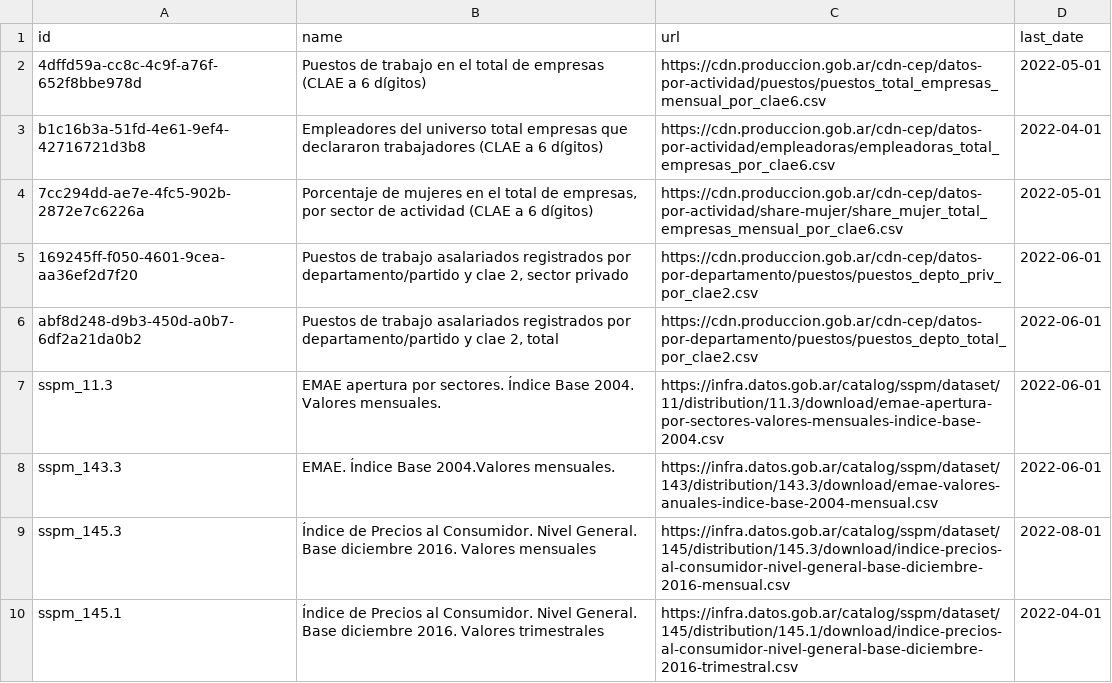
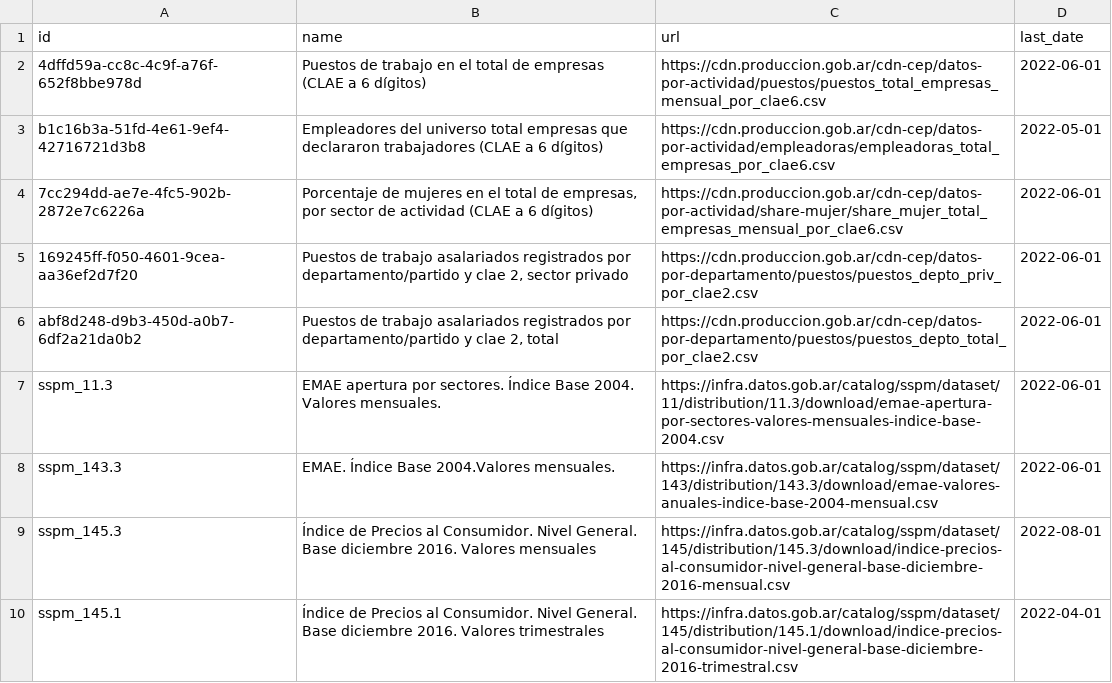
Before and after one commit to dnme-minturdep/sintIA_consultas, a CSV file: 01-rscript/actualizacion.csv, drawn as a sheet.

```diff
--- a/01-rscript/actualizacion.csv
+++ b/01-rscript/actualizacion.csv
@@ -1,5 +1,5 @@
 id,name,url,last_date
-4dffd59a-cc8c-4c9f-a76f-652f8bbe978d,Puestos de trabajo en el total de empresas (CLAE a 6 dígitos),https://cdn.produccion.gob.ar/cdn-cep/datos-por-actividad/puestos/puestos_total_empresas_mensual_por_clae6.csv,2022-05-01
-b1c16b3a-51fd-4e61-9ef4-42716721d3b8,Empleadores del universo total empresas que declararon trabajadores (CLAE a 6 dígitos),https://cdn.produccion.gob.ar/cdn-cep/datos-por-actividad/empleadoras/empleadoras_total_empresas_por_clae6.csv,2022-04-01
-7cc294dd-ae7e-4fc5-902b-2872e7c6226a,"Porcentaje de mujeres en el total de empresas, por sector de actividad (CLAE a 6 dígitos)",https://cdn.produccion.gob.ar/cdn-cep/datos-por-actividad/share-mujer/share_mujer_total_empresas_mensual_por_clae6.csv,2022-05-01
+4dffd59a-cc8c-4c9f-a76f-652f8bbe978d,Puestos de trabajo en el total de empresas (CLAE a 6 dígitos),https://cdn.produccion.gob.ar/cdn-cep/datos-por-actividad/puestos/puestos_total_empresas_mensual_por_clae6.csv,2022-06-01
+b1c16b3a-51fd-4e61-9ef4-42716721d3b8,Empleadores del universo total empresas que declararon trabajadores (CLAE a 6 dígitos),https://cdn.produccion.gob.ar/cdn-cep/datos-por-actividad/empleadoras/empleadoras_total_empresas_por_clae6.csv,2022-05-01
+7cc294dd-ae7e-4fc5-902b-2872e7c6226a,"Porcentaje de mujeres en el total de empresas, por sector de actividad (CLAE a 6 dígitos)",https://cdn.produccion.gob.ar/cdn-cep/datos-por-actividad/share-mujer/share_mujer_total_empresas_mensual_por_clae6.csv,2022-06-01
 169245ff-f050-4601-9cea-aa36ef2d7f20,"Puestos de trabajo asalariados registrados por departamento/partido y clae 2, sector privado",https://cdn.produccion.gob.ar/cdn-cep/datos-por-departamento/puestos/puestos_depto_priv_por_clae2.csv,2022-06-01
```
